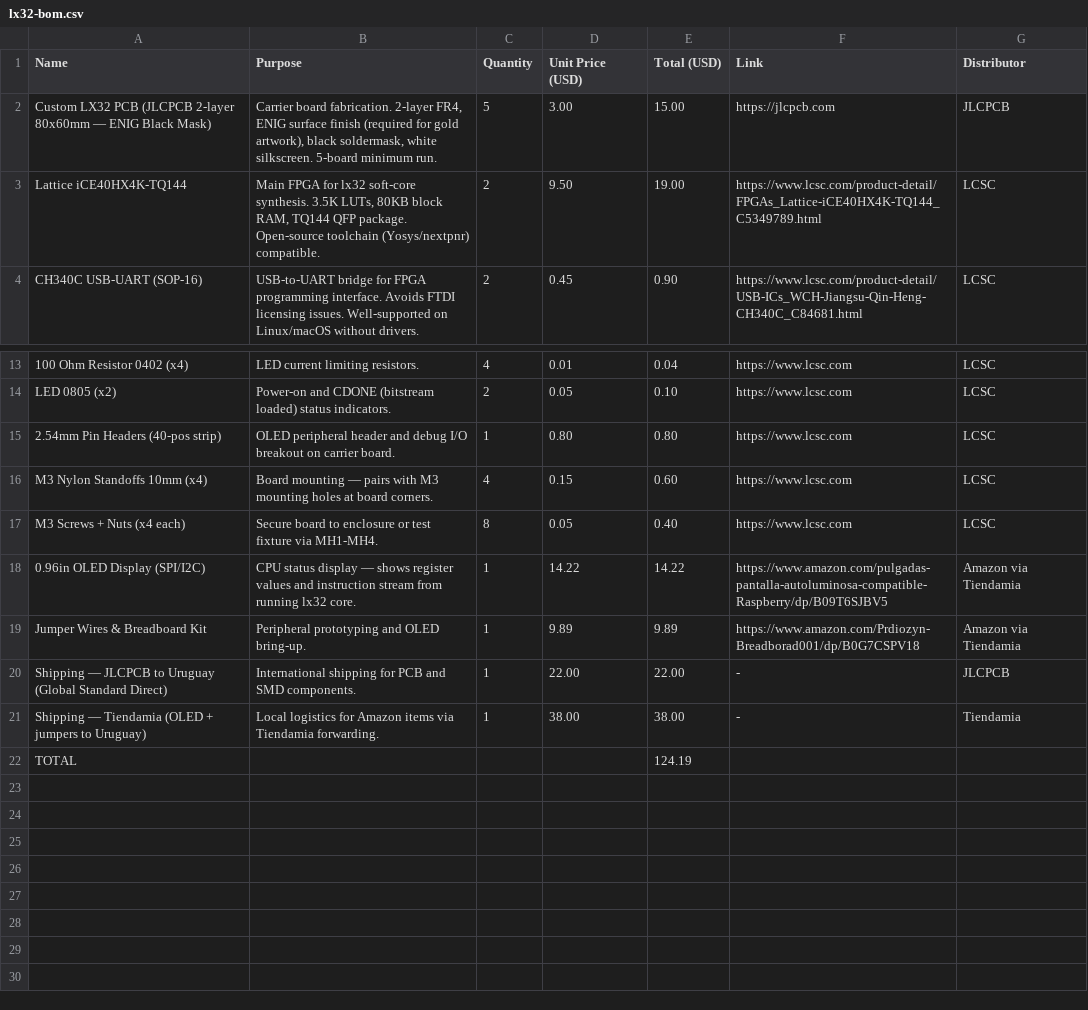
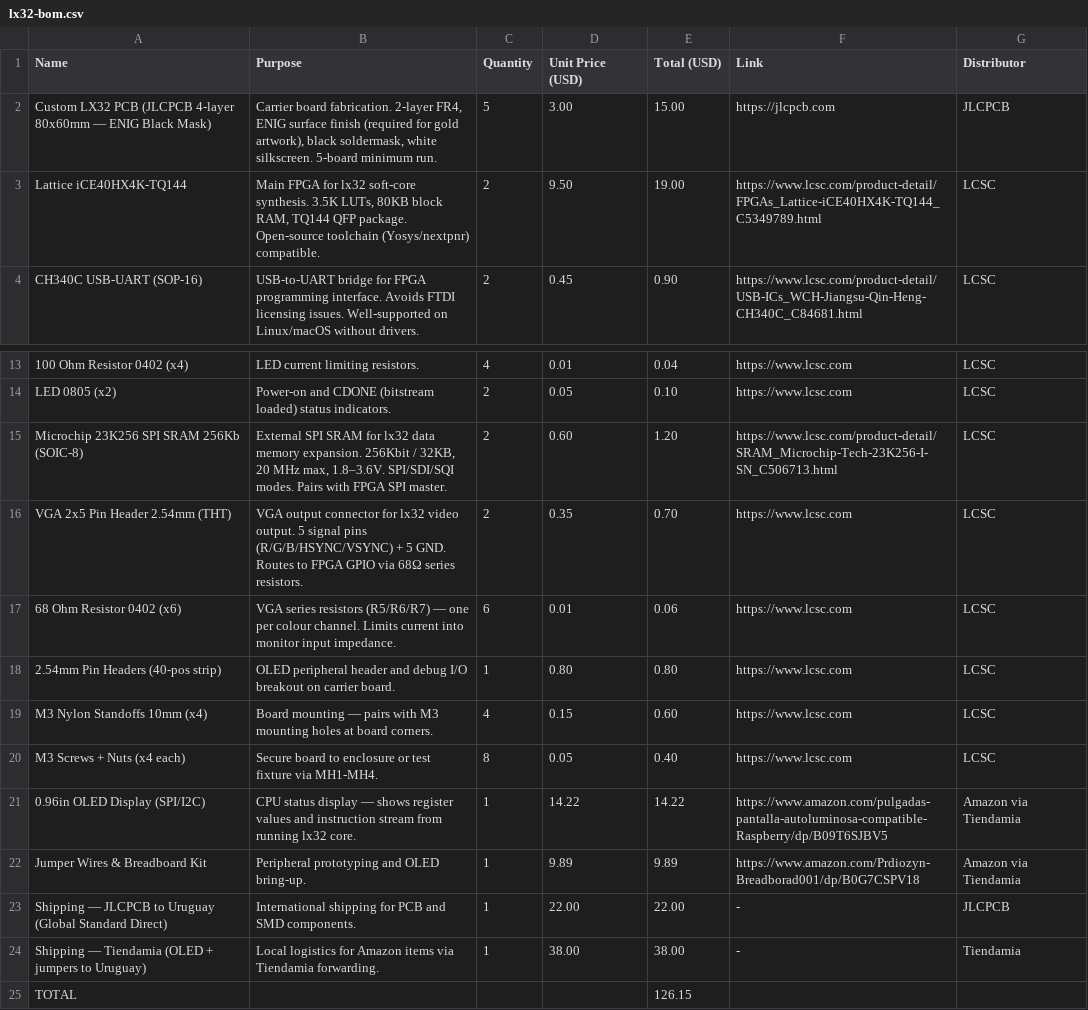
Before and after one commit to Axel84727/lx32, a CSV file: lx32-bom.csv, drawn as a sheet; only a part is shown, gaps mark what is left out.

```diff
--- a/lx32-bom.csv
+++ b/lx32-bom.csv
@@ -1,3 +1,3 @@
 Name,Purpose,Quantity,Unit Price (USD),Total (USD),Link,Distributor
-"Custom LX32 PCB (JLCPCB 2-layer 80x60mm — ENIG Black Mask)","Carrier board fabrication. 2-layer FR4, ENIG surface finish (required for gold artwork), black soldermask, white silkscreen. 5-board minimum run.",5,3.00,15.00,"https://jlcpcb.com","JLCPCB"
+"Custom LX32 PCB (JLCPCB 4-layer 80x60mm — ENIG Black Mask)","Carrier board fabrication. 2-layer FR4, ENIG surface finish (required for gold artwork), black soldermask, white silkscreen. 5-board minimum run.",5,3.00,15.00,"https://jlcpcb.com","JLCPCB"
 "Lattice iCE40HX4K-TQ144","Main FPGA for lx32 soft-core synthesis. 3.5K LUTs, 80KB block RAM, TQ144 QFP package. Open-source toolchain (Yosys/nextpnr) compatible.",2,9.50,19.00,"https://www.lcsc.com/product-detail/FPGAs_Lattice-iCE40HX4K-TQ144_C5349789.html","LCSC"
@@ -14,2 +14,5 @@ Name,Purpose,Quantity,Unit Price (USD),Total (USD),Link,Distributor
 "LED 0805 (x2)","Power-on and CDONE (bitstream loaded) status indicators.",2,0.05,0.10,"https://www.lcsc.com","LCSC"
+"Microchip 23K256 SPI SRAM 256Kb (SOIC-8)","External SPI SRAM for lx32 data memory expansion. 256Kbit / 32KB, 20 MHz max, 1.8–3.6V. SPI/SDI/SQI modes. Pairs with FPGA SPI master.",2,0.60,1.20,"https://www.lcsc.com/product-detail/SRAM_Microchip-Tech-23K256-I-SN_C506713.html","LCSC"
+"VGA 2x5 Pin Header 2.54mm (THT)","VGA output connector for lx32 video output. 5 signal pins (R/G/B/HSYNC/VSYNC) + 5 GND. Routes to FPGA GPIO via 68Ω series resistors.",2,0.35,0.70,"https://www.lcsc.com","LCSC"
+"68 Ohm Resistor 0402 (x6)","VGA series resistors (R5/R6/R7) — one per colour channel. Limits current into monitor input impedance.",6,0.01,0.06,"https://www.lcsc.com","LCSC"
 "2.54mm Pin Headers (40-pos strip)","OLED peripheral header and debug I/O breakout on carrier board.",1,0.80,0.80,"https://www.lcsc.com","LCSC"
@@ -21,2 +24,2 @@ Name,Purpose,Quantity,Unit Price (USD),Total (USD),Link,Distributor
 "Shipping — Tiendamia (OLED + jumpers to Uruguay)","Local logistics for Amazon items via Tiendamia forwarding.",1,38.00,38.00,"-","Tiendamia"
-"TOTAL",,,,124.19,,
+"TOTAL",,,,126.15,,
```
Also changed, not shown: 14 other files.
